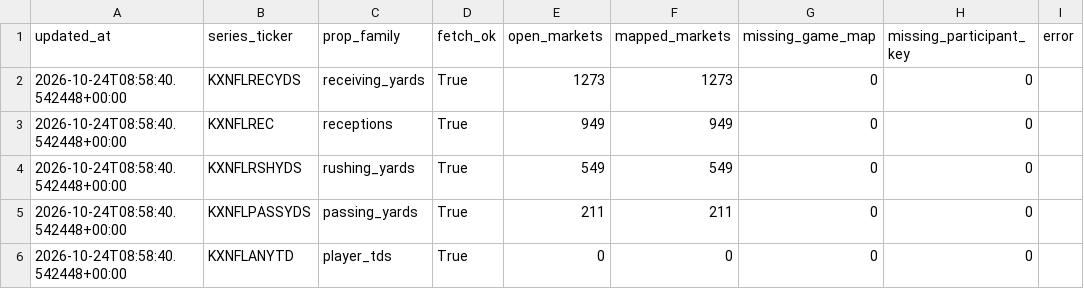
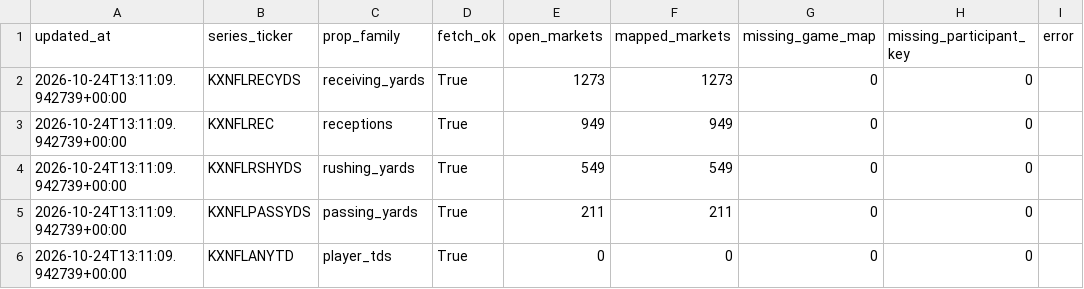
Before and after one commit to SaintSteven/Kalshi-trading-backend, a CSV file: research/nfl_prospective_paper_v001/data/collector_health.csv, drawn as a sheet.

```diff
--- a/research/nfl_prospective_paper_v001/data/collector_health.csv
+++ b/research/nfl_prospective_paper_v001/data/collector_health.csv
@@ -1,6 +1,6 @@
 updated_at,series_ticker,prop_family,fetch_ok,open_markets,mapped_markets,missing_game_map,missing_participant_key,error
-2026-10-24T08:58:40.542448+00:00,KXNFLRECYDS,receiving_yards,True,1273,1273,0,0,
-2026-10-24T08:58:40.542448+00:00,KXNFLREC,receptions,True,949,949,0,0,
-2026-10-24T08:58:40.542448+00:00,KXNFLRSHYDS,rushing_yards,True,549,549,0,0,
-2026-10-24T08:58:40.542448+00:00,KXNFLPASSYDS,passing_yards,True,211,211,0,0,
-2026-10-24T08:58:40.542448+00:00,KXNFLANYTD,player_tds,True,0,0,0,0,
+2026-10-24T13:11:09.942739+00:00,KXNFLRECYDS,receiving_yards,True,1273,1273,0,0,
+2026-10-24T13:11:09.942739+00:00,KXNFLREC,receptions,True,949,949,0,0,
+2026-10-24T13:11:09.942739+00:00,KXNFLRSHYDS,rushing_yards,True,549,549,0,0,
+2026-10-24T13:11:09.942739+00:00,KXNFLPASSYDS,passing_yards,True,211,211,0,0,
+2026-10-24T13:11:09.942739+00:00,KXNFLANYTD,player_tds,True,0,0,0,0,
```
Also changed, not shown: research/nfl_prospective_paper_v001/data/current_markets.csv, research/nfl_prospective_paper_v001/data/independent_receiving_projections.csv, 6 other files.
